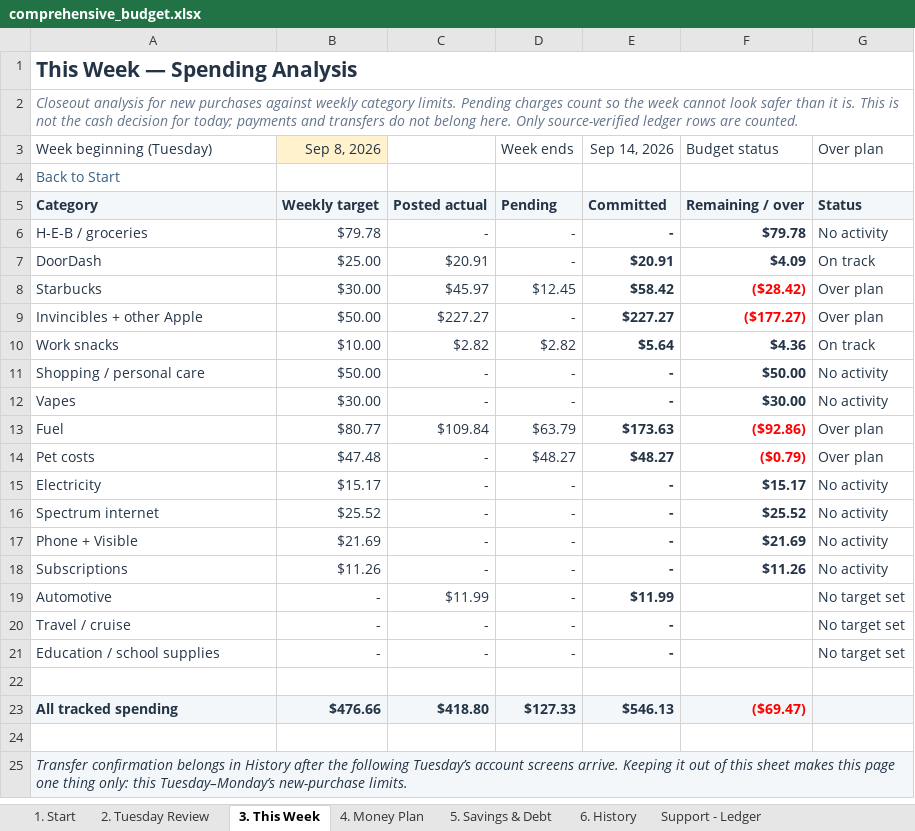
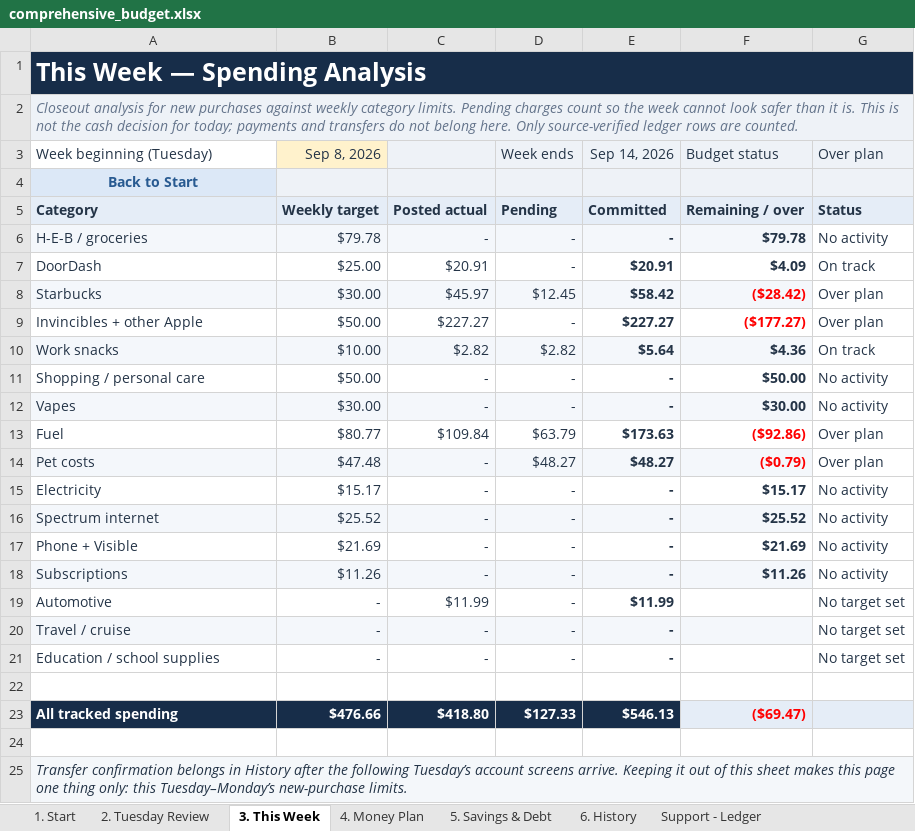
Before and after one commit to benjaminrobertburton-max/Budget, an Excel workbook: outputs/01a04fdf-3751-72e2-88f1-daf19b8b9d1d/comprehensive_budget.xlsx, sheet 3. This Week, drawn as a sheet; values as stored, in another font and other column widths than the file's, no borders; conditional formats not drawn; the diff names each change by its address in the sheet, - before the commit and + after, or states it on an @@ line.

```diff
--- a/outputs/01a04fdf-3751-72e2-88f1-daf19b8b9d1d/comprehensive_budget.xlsx (sheet 3. This Week)
+++ b/outputs/01a04fdf-3751-72e2-88f1-daf19b8b9d1d/comprehensive_budget.xlsx (sheet 3. This Week)
-A1:G1 fill: none
+A1:G1 fill: #172D49
-A1 text colour: #243447
+A1 text colour: #FFFFFF, text size: larger
-A2:G2 fill: none
+A2:G2 fill: #EEF2F7
-C3:G3 fill: none
+C3:G3 fill: #EEF2F7
@@ A4 fill: none → #DCE8F7, bold: off → on, alignment: left → center @@
-B4:G4 fill: none
+B4:G4 fill: #EEF2F7
-A6:F6 fill: none
+A6:F6 fill: #F4F7FB
-A8:F8 fill: none
+A8:F8 fill: #F4F7FB
-A10:F10 fill: none
+A10:F10 fill: #F4F7FB
-A12:F12 fill: none
+A12:F12 fill: #F4F7FB
-A14:F14 fill: none
+A14:F14 fill: #F4F7FB
-A16:F16 fill: none
+A16:F16 fill: #F4F7FB
-A18:F18 fill: none
+A18:F18 fill: #F4F7FB
-A20:F20 fill: none
+A20:F20 fill: #F4F7FB
@@ A23:E23 fill: #F4F7FA → #172D49, text colour: #243447 → #FFFFFF @@
```
Also changed, not shown: sheet 5. Savings & Debt, sheet 1. Start, sheet 2. Tuesday Review, sheet 4. Money Plan, sheet Support - Account Snapshots, sheet Support - Rules, 8 more sheets, 3 other files.
